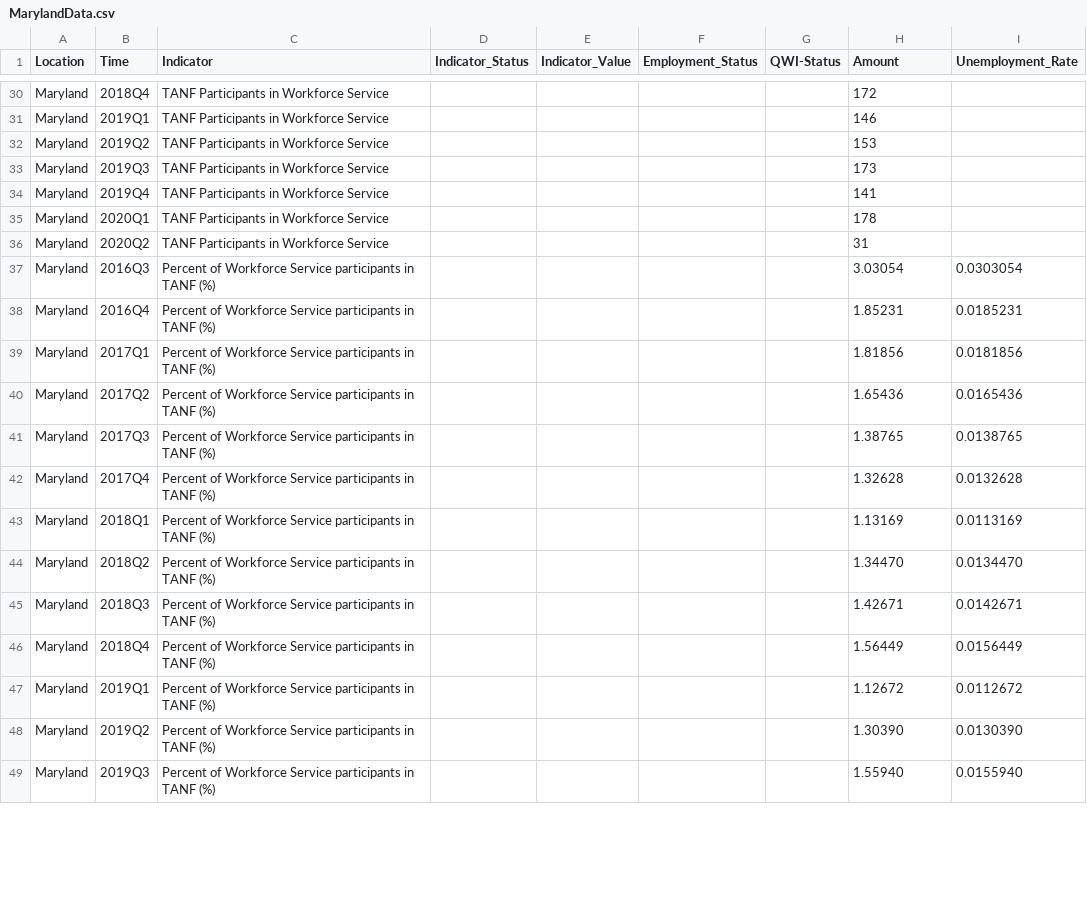
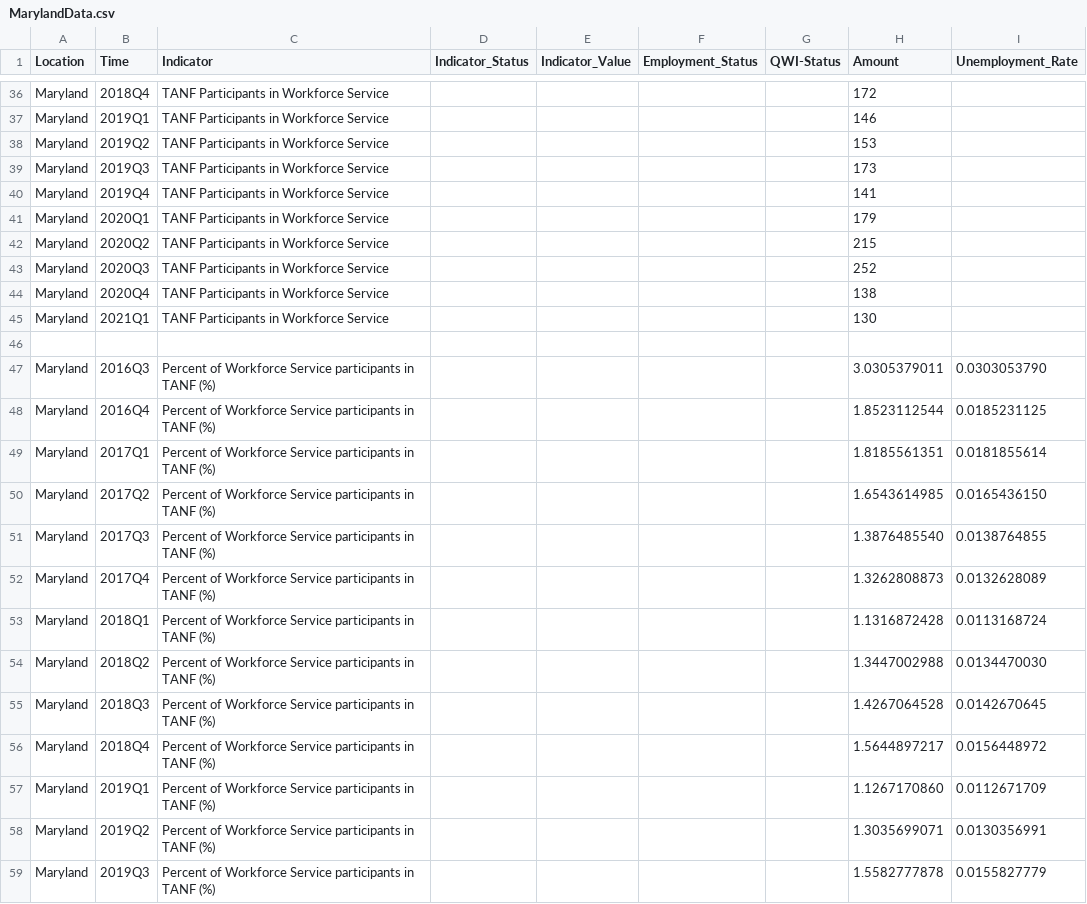
Before and after one commit to jsiplin/DOL-3, a CSV file: src/data/MarylandData.csv, drawn as a sheet; only a part is shown, gaps mark what is left out; the diff covers the shown part only.

Commit message:
Ready for footer checks

```diff
--- a/src/data/MarylandData.csv
+++ b/src/data/MarylandData.csv
@@ -34,16 +40,20 @@ Maryland,2019Q3,TANF Participants in Workforce Service ,,,,,173,
 Maryland,2019Q4,TANF Participants in Workforce Service ,,,,,141,
-Maryland,2020Q1,TANF Participants in Workforce Service ,,,,,178,
-Maryland,2020Q2,TANF Participants in Workforce Service ,,,,,31,
-Maryland,2016Q3,Percent of Workforce Service participants in TANF (%) ,,,,,3.03054,0.0303054
-Maryland,2016Q4,Percent of Workforce Service participants in TANF (%) ,,,,,1.85231,0.0185231
-Maryland,2017Q1,Percent of Workforce Service participants in TANF (%) ,,,,,1.81856,0.0181856
-Maryland,2017Q2,Percent of Workforce Service participants in TANF (%) ,,,,,1.65436,0.0165436
-Maryland,2017Q3,Percent of Workforce Service participants in TANF (%) ,,,,,1.38765,0.0138765
-Maryland,2017Q4,Percent of Workforce Service participants in TANF (%) ,,,,,1.32628,0.0132628
-Maryland,2018Q1,Percent of Workforce Service participants in TANF (%) ,,,,,1.13169,0.0113169
-Maryland,2018Q2,Percent of Workforce Service participants in TANF (%) ,,,,,1.34470,0.0134470
-Maryland,2018Q3,Percent of Workforce Service participants in TANF (%) ,,,,,1.42671,0.0142671
-Maryland,2018Q4,Percent of Workforce Service participants in TANF (%) ,,,,,1.56449,0.0156449
-Maryland,2019Q1,Percent of Workforce Service participants in TANF (%) ,,,,,1.12672,0.0112672
-Maryland,2019Q2,Percent of Workforce Service participants in TANF (%) ,,,,,1.30390,0.0130390
-Maryland,2019Q3,Percent of Workforce Service participants in TANF (%) ,,,,,1.55940,0.0155940
+Maryland,2020Q1,TANF Participants in Workforce Service ,,,,,179,
+Maryland,2020Q2,TANF Participants in Workforce Service ,,,,,215,
+Maryland,2020Q3,TANF Participants in Workforce Service ,,,,,252,
+Maryland,2020Q4,TANF Participants in Workforce Service ,,,,,138,
+Maryland,2021Q1,TANF Participants in Workforce Service ,,,,,130,
+
+Maryland,2016Q3,Percent of Workforce Service participants in TANF (%),,,,,3.0305379011,0.0303053790
+Maryland,2016Q4,Percent of Workforce Service participants in TANF (%),,,,,1.8523112544,0.0185231125
+Maryland,2017Q1,Percent of Workforce Service participants in TANF (%),,,,,1.8185561351,0.0181855614
+Maryland,2017Q2,Percent of Workforce Service participants in TANF (%),,,,,1.6543614985,0.0165436150
+Maryland,2017Q3,Percent of Workforce Service participants in TANF (%),,,,,1.3876485540,0.0138764855
+Maryland,2017Q4,Percent of Workforce Service participants in TANF (%),,,,,1.3262808873,0.0132628089
+Maryland,2018Q1,Percent of Workforce Service participants in TANF (%),,,,,1.1316872428,0.0113168724
+Maryland,2018Q2,Percent of Workforce Service participants in TANF (%),,,,,1.3447002988,0.0134470030
+Maryland,2018Q3,Percent of Workforce Service participants in TANF (%),,,,,1.4267064528,0.0142670645
+Maryland,2018Q4,Percent of Workforce Service participants in TANF (%),,,,,1.5644897217,0.0156448972
+Maryland,2019Q1,Percent of Workforce Service participants in TANF (%),,,,,1.1267170860,0.0112671709
+Maryland,2019Q2,Percent of Workforce Service participants in TANF (%),,,,,1.3035699071,0.0130356991
+Maryland,2019Q3,Percent of Workforce Service participants in TANF (%),,,,,1.5582777878,0.0155827779
```
Also changed, not shown: 18 added rows and 49 edited cells elsewhere in this file.
